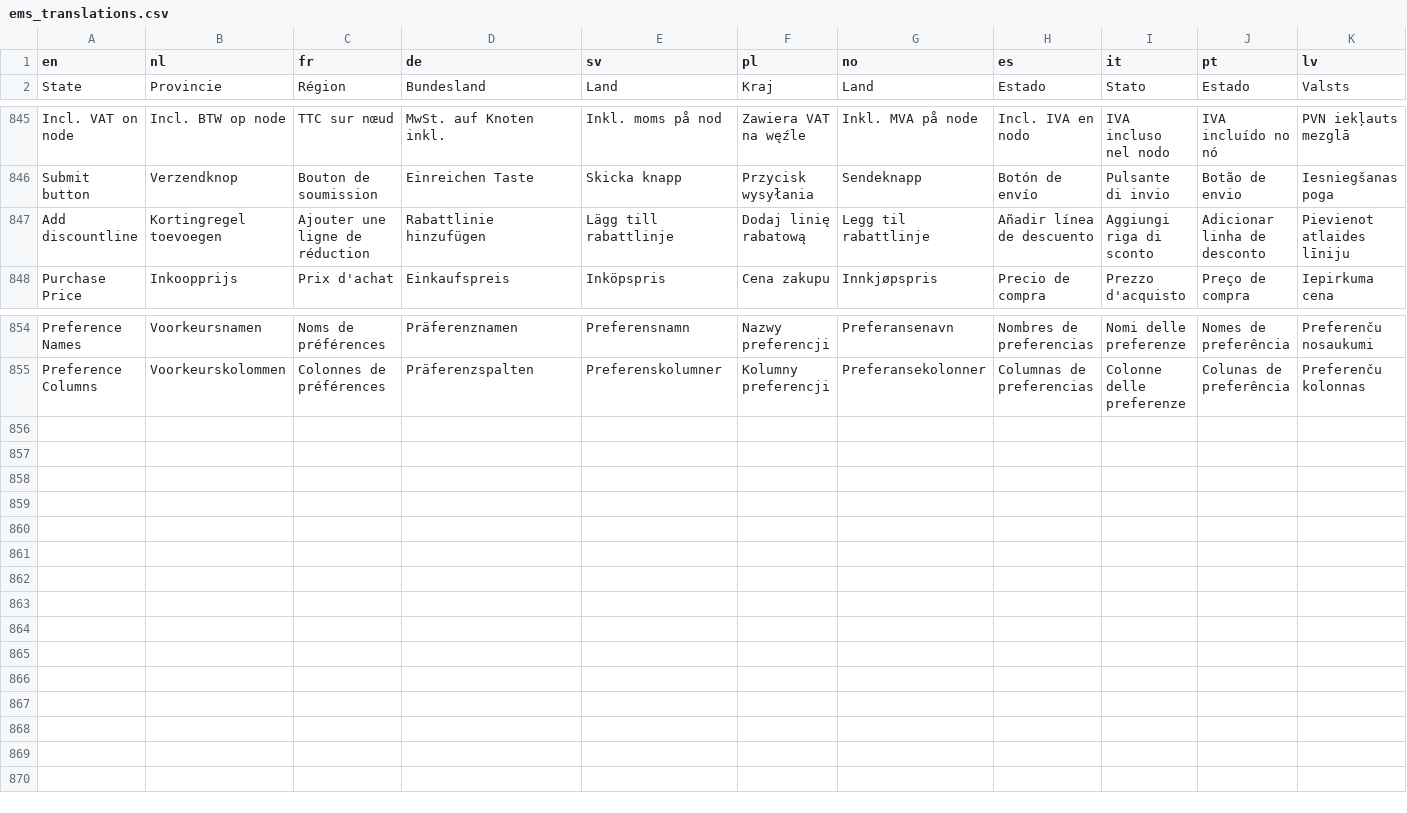
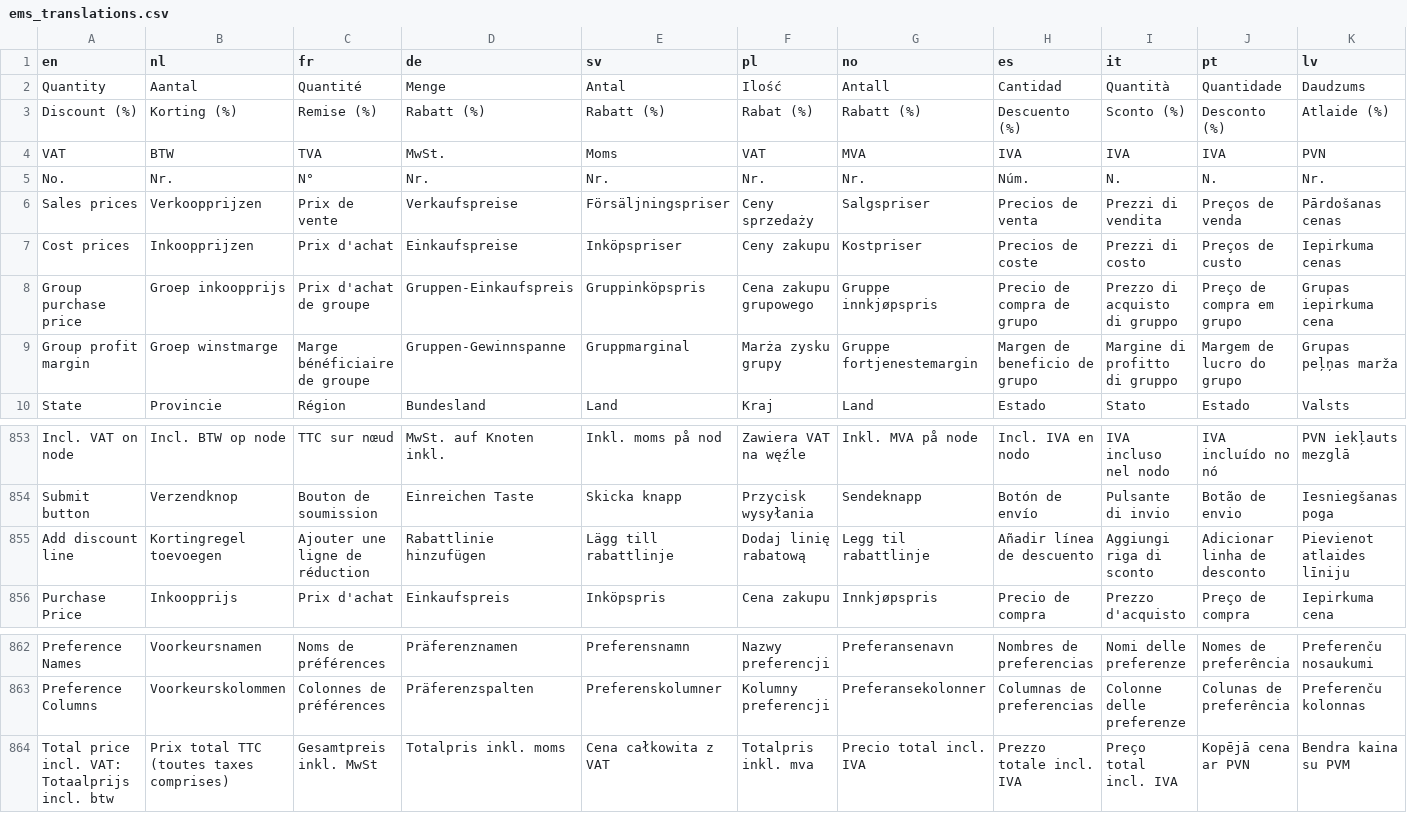
Before and after one commit to Elfsquad/translations, a CSV file: ems_translations.csv, drawn as a sheet; only a part is shown, gaps mark what is left out; addresses are those after the commit; rows hold the shown columns only; the diff names each change by its address in the sheet, - before the commit and + after, or states it on an @@ line.

Commit message:
feat(EC-20087): add missing translations

```diff
--- a/ems_translations.csv
+++ b/ems_translations.csv
+row 2: Quantity | Aantal | Quantité | Menge | Antal | Ilość | Antall | Cantidad | Quantità | Quantidade | Daudzums
+row 3: Discount (%) | Korting (%) | Remise (%) | Rabatt (%) | Rabatt (%) | Rabat (%) | Rabatt (%) | Descuento (%) | Sconto (%) | Desconto (%) | Atlaide (%)
+row 4: VAT | BTW | TVA | MwSt. | Moms | VAT | MVA | IVA | IVA | IVA | PVN
+row 5: No. | Nr. | N° | Nr. | Nr. | Nr. | Nr. | Núm. | N. | N. | Nr.
+row 6: Sales prices | Verkoopprijzen | Prix de vente | Verkaufspreise | Försäljningspriser | Ceny sprzedaży | Salgspriser | Precios de venta | Prezzi di vendita | Preços de venda | Pārdošanas cenas
+row 7: Cost prices | Inkoopprijzen | Prix d'achat | Einkaufspreise | Inköpspriser | Ceny zakupu | Kostpriser | Precios de coste | Prezzi di costo | Preços de custo | Iepirkuma cenas
+row 8: Group purchase price | Groep inkoopprijs | Prix d'achat de groupe | Gruppen-Einkaufspreis | Gruppinköpspris | Cena zakupu grupowego | Gruppe innkjøpspris | Precio de compra de grupo | Prezzo di acquisto di gruppo | Preço de compra em grupo | Grupas iepirkuma cena
+row 9: Group profit margin | Groep winstmarge | Marge bénéficiaire de groupe | Gruppen-Gewinnspanne | Gruppmarginal | Marża zysku grupy | Gruppe fortjenestemargin | Margen de beneficio de grupo | Margine di profitto di gruppo | Margem de lucro do grupo | Grupas peļņas marža
-A855 (en): Add discountline
+A855 (en): Add discount line
+row 864: Total price incl. VAT: Totaalprijs incl. btw | Prix total TTC (toutes taxes comprises) | Gesamtpreis inkl. MwSt | Totalpris inkl. moms | Cena całkowita z VAT | Totalpris inkl. mva | Precio total incl. IVA | Prezzo totale incl. IVA | Preço total incl. IVA | Kopējā cena ar PVN | Bendra kaina su PVM
```
